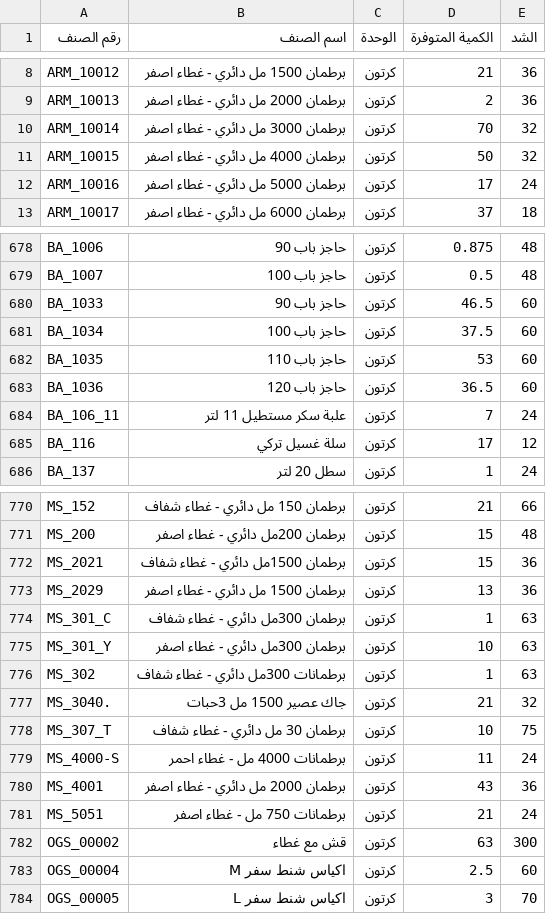
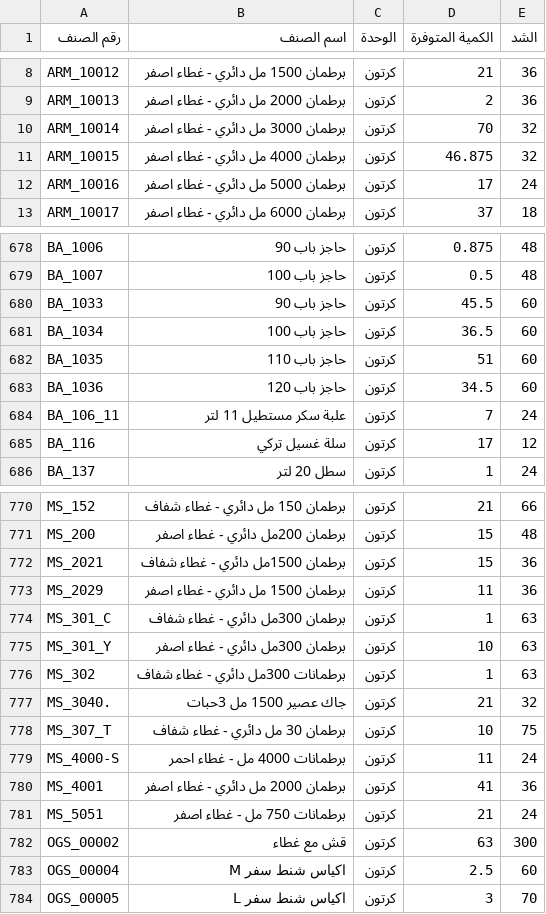
Before and after one commit to al-hzmi/inventory-system, a TSV file: data/jeddah.tsv, drawn as a sheet; only a part is shown, gaps mark what is left out.

Commit message:
admin: import jeddah

```diff
--- a/data/jeddah.tsv
+++ b/data/jeddah.tsv
@@ -10,3 +10,3 @@ ARM_10013	برطمان 2000 مل دائري - غطاء اصفر	كرتون	2	36
 ARM_10014	برطمان 3000 مل دائري - غطاء اصفر	كرتون	70	32			
-ARM_10015	برطمان 4000 مل دائري  - غطاء اصفر	كرتون	50	32			
+ARM_10015	برطمان 4000 مل دائري  - غطاء اصفر	كرتون	46.875	32			
 ARM_10016	برطمان 5000 مل دائري  - غطاء اصفر	كرتون	17	24			
@@ -679,6 +679,6 @@ BA_1006	حاجز باب 90	كرتون	0.875	48
 BA_1007	حاجز باب 100	كرتون	0.5	48			
-BA_1033	حاجز باب 90	كرتون	46.5	60			
-BA_1034	حاجز باب 100	كرتون	37.5	60			
-BA_1035	حاجز باب 110	كرتون	53	60			
-BA_1036	حاجز باب 120	كرتون	36.5	60			
+BA_1033	حاجز باب 90	كرتون	45.5	60			
+BA_1034	حاجز باب 100	كرتون	36.5	60			
+BA_1035	حاجز باب 110	كرتون	51	60			
+BA_1036	حاجز باب 120	كرتون	34.5	60			
 BA_106_11	علبة سكر مستطيل 11 لتر	كرتون	7	24			
@@ -772,3 +772,3 @@ MS_200	برطمان 200مل دائري - غطاء اصفر	كرتون	15	48
 MS_2021	برطمان 1500مل دائري - غطاء شفاف	كرتون	15	36			
-MS_2029	برطمان 1500 مل دائري  - غطاء اصفر	كرتون	13	36			
+MS_2029	برطمان 1500 مل دائري  - غطاء اصفر	كرتون	11	36			
 MS_301_C	برطمان 300مل دائري - غطاء شفاف	كرتون	1	63			
@@ -779,3 +779,3 @@ MS_307_T	برطمان 30 مل دائري  - غطاء شفاف	كرتون	10	75
 MS_4000-S	برطمانات 4000 مل  - غطاء احمر	كرتون	11	24			
-MS_4001	برطمان 2000 مل دائري - غطاء اصفر	كرتون	43	36			
+MS_4001	برطمان 2000 مل دائري - غطاء اصفر	كرتون	41	36			
 MS_5051	برطمانات 750 مل - غطاء اصفر	كرتون	21	24			
```
